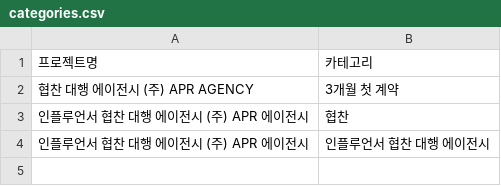
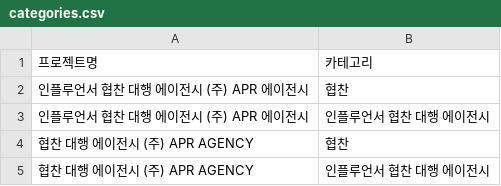
Before and after one commit to ysbaek-code/MKT_Movementlab, a CSV file: categories.csv, drawn as a sheet; removed rows and columns are numbered as before the commit, all else as after; the diff names each change by its address in the sheet, - before the commit and + after, or states it on an @@ line.

Commit message:
카테고리 갱신: 협찬 대행 에이전시 (주) APR AGENCY

```diff
--- a/categories.csv
+++ b/categories.csv
-row 2: 협찬 대행 에이전시 (주) APR AGENCY | 3개월 첫 계약
+row 4: 협찬 대행 에이전시 (주) APR AGENCY | 협찬
+row 5: 협찬 대행 에이전시 (주) APR AGENCY | 인플루언서 협찬 대행 에이전시
```
